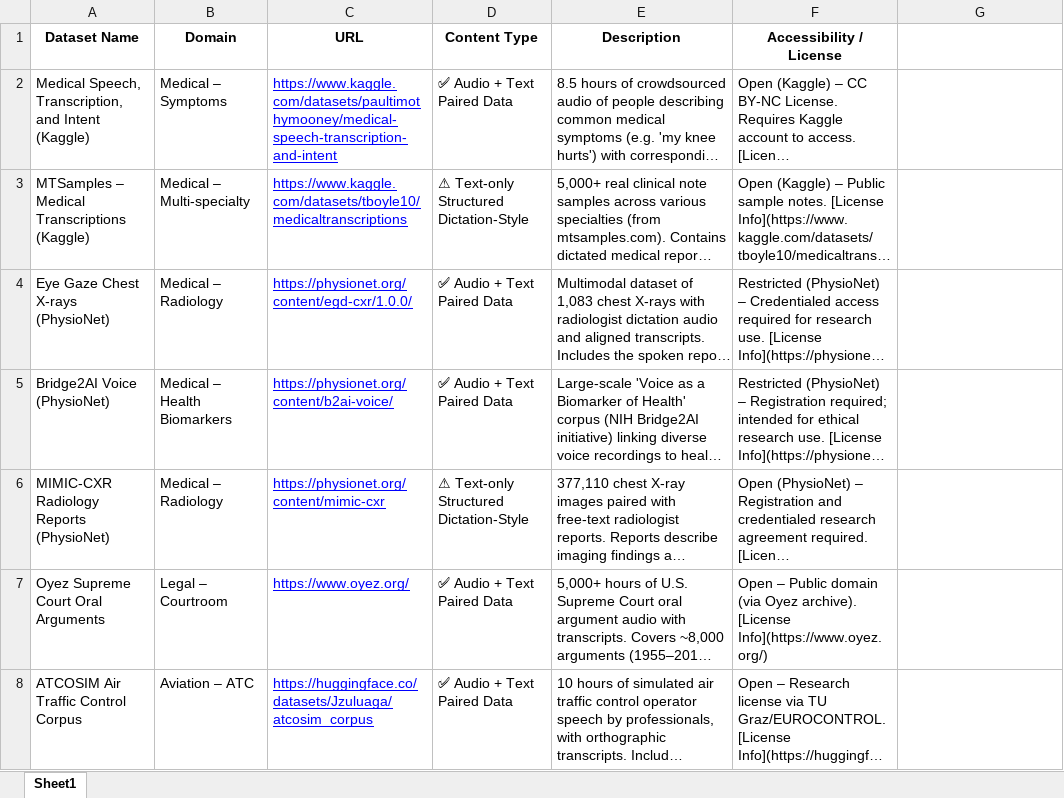
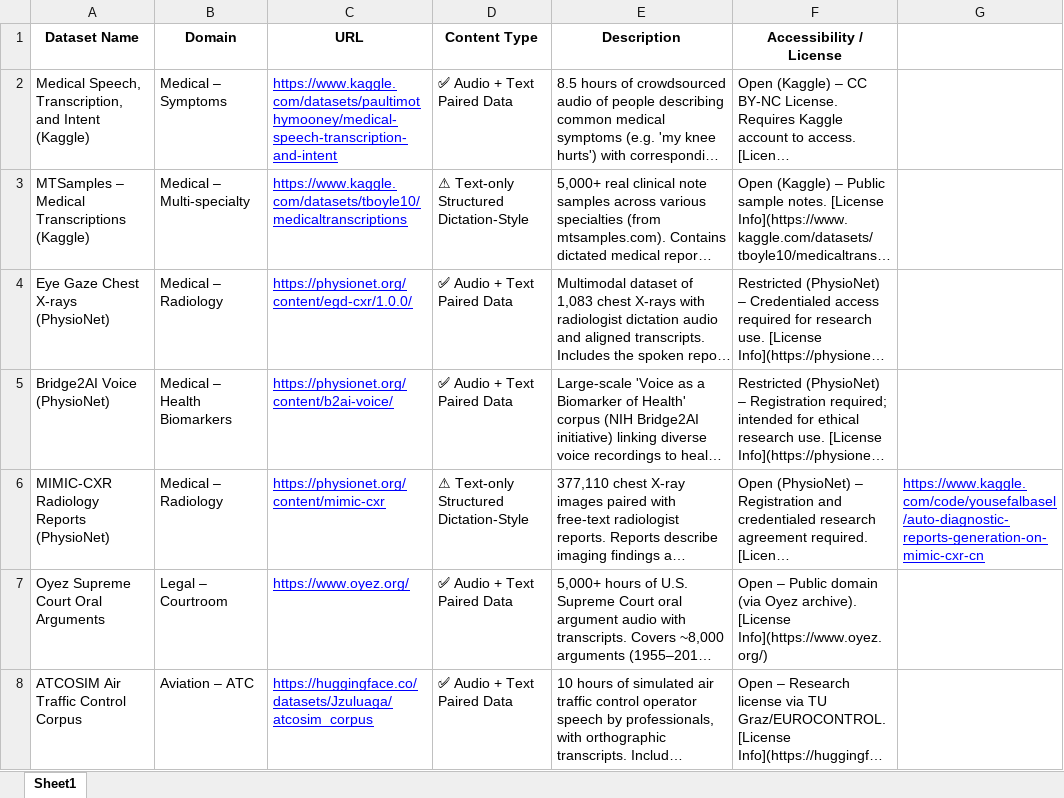
Before and after one commit to Tugaytalha/Voice-To-Report-Domain-Spesific-Rag-Solition, an Excel workbook: domain_specific_datasets.xlsx, sheet Sheet1, drawn as a sheet; only a part is shown; long unchanged cells end in …; values as stored, in another font and other column widths than the file's, no borders; the diff names each change by its address in the sheet, - before the commit and + after, or states it on an @@ line.

Commit message:
feat: add alternative source for MIMIC-CXR to domain_specific_datasets.xlsx

```diff
--- a/domain_specific_datasets.xlsx (sheet Sheet1)
+++ b/domain_specific_datasets.xlsx (sheet Sheet1)
-G6: (empty)
+G6: https://www.kaggle.com/code/yousefalbasel/auto-diagnostic-reports-generation-on-mimic-cxr-cn
```
